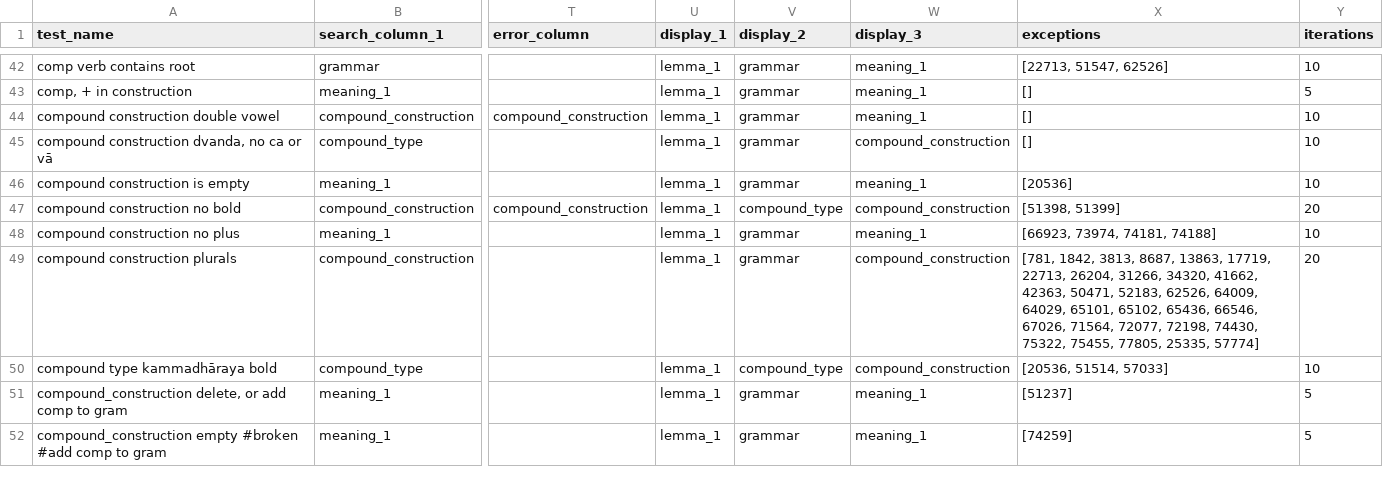
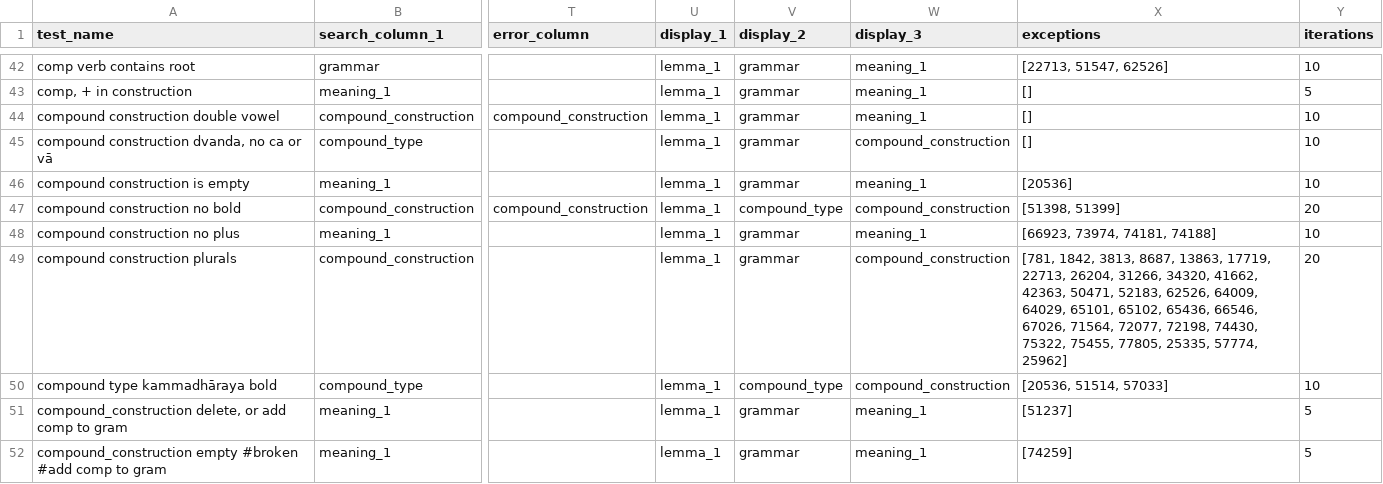
Before and after one commit to digitalpalidictionary/dpd-db, a TSV file: db_tests/tests_internal.tsv, drawn as a sheet; only a part is shown, gaps mark what is left out; the diff covers the shown part only; the diff names each change by its address in the sheet, - before the commit and + after, or states it on an @@ line.

```diff
--- a/db_tests/tests_internal.tsv
+++ b/db_tests/tests_internal.tsv
-X49 (exceptions): …77805, 25335, 57774]
+X49 (exceptions): …77805, 25335, 57774, 25962]
```
Also changed, not shown: 13 edited cells elsewhere in this file, db/sanskrit/root_families_sanskrit.tsv, gui/delated_words_history.tsv, 11 other files.
